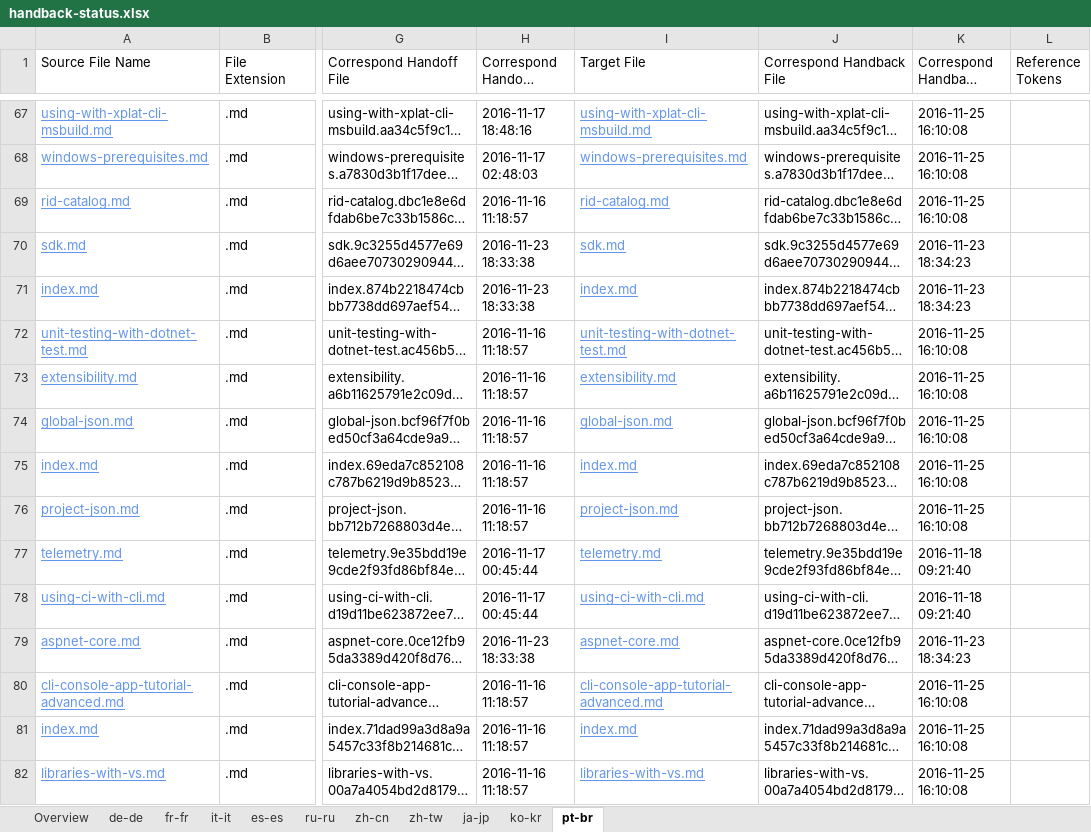
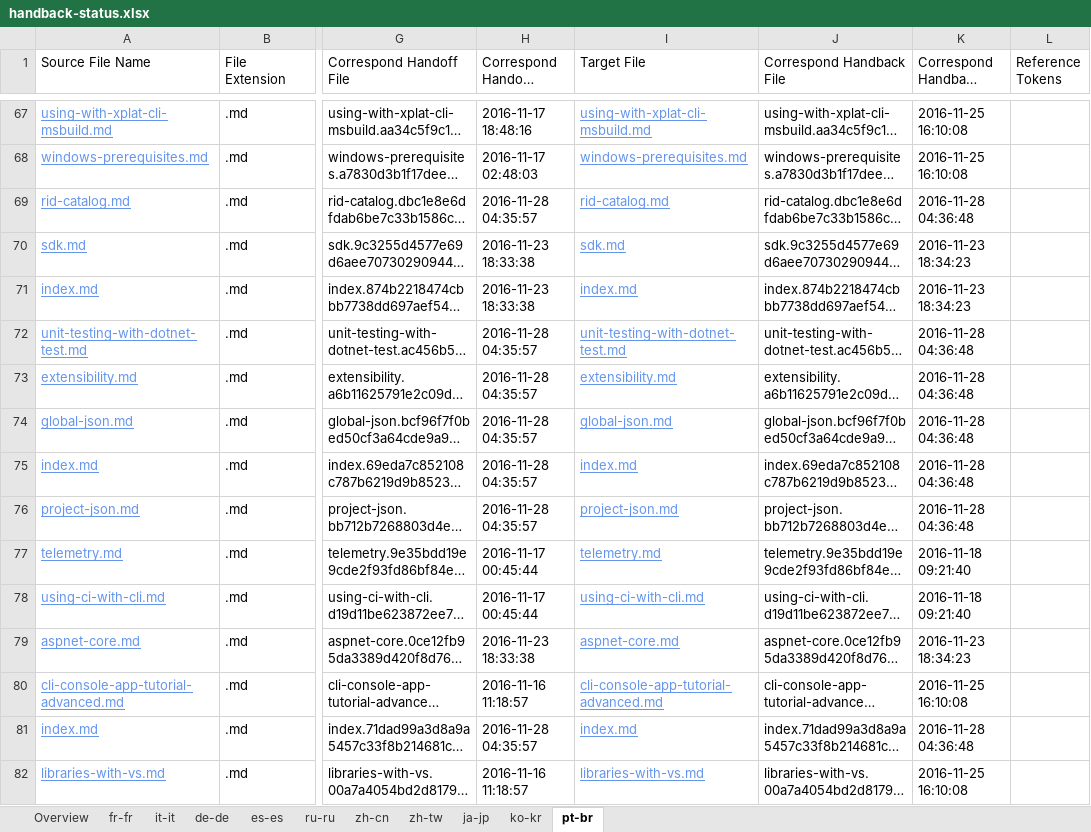
Before and after one commit to openpublishoperation/docs.handback, an Excel workbook: ol-handback/dotnet/docs/master/handback-status.xlsx, sheet pt-br, drawn as a sheet; only a part is shown, gaps mark what is left out; long unchanged cells end in …; values as stored, in another font and other column widths than the file's, no borders; table styles not drawn; the diff covers the shown part only; the diff names each change by its address in the sheet, - before the commit and + after, or states it on an @@ line.

```diff
--- a/ol-handback/dotnet/docs/master/handback-status.xlsx (sheet pt-br)
+++ b/ol-handback/dotnet/docs/master/handback-status.xlsx (sheet pt-br)
@@ sheet tab order changed: Overview | fr-fr | it-it | de-de | es-es | ru-ru | zh-cn | zh-tw | ja-jp | ko-kr | pt-br @@
-H69 (Correspond Handoff Datetime): 2016-11-16 11:18:57
+H69 (Correspond Handoff Datetime): 2016-11-28 04:35:57
-K69 (Correspond Handback DateTime): 2016-11-25 16:10:08
+K69 (Correspond Handback DateTime): 2016-11-28 04:36:48
-H72:H76 (Correspond Handoff Datetime): 2016-11-16 11:18:57
+H72:H76 (Correspond Handoff Datetime): 2016-11-28 04:35:57
-K72:K76 (Correspond Handback DateTime): 2016-11-25 16:10:08
+K72:K76 (Correspond Handback DateTime): 2016-11-28 04:36:48
-H81 (Correspond Handoff Datetime): 2016-11-16 11:18:57
+H81 (Correspond Handoff Datetime): 2016-11-28 04:35:57
-K81 (Correspond Handback DateTime): 2016-11-25 16:10:08
+K81 (Correspond Handback DateTime): 2016-11-28 04:36:48
```
Also changed, not shown: 218 edited cells elsewhere in this sheet, sheet Overview, ol-handback/dotnet/docs/master/localization-status.xlsx.
